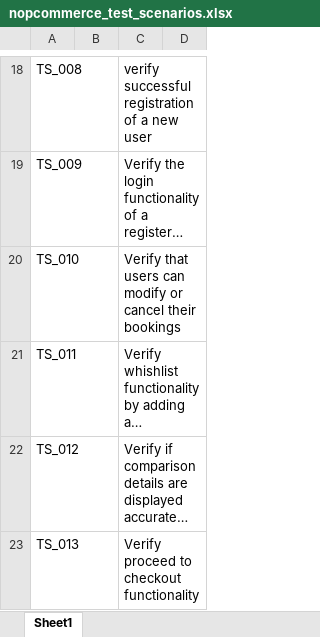
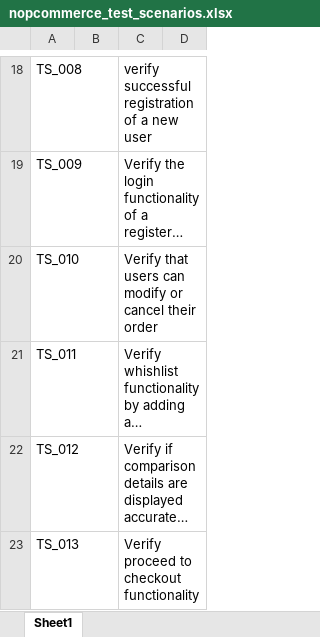
Before and after one commit to thushara-anwin/EcommerceAutomation, an Excel workbook: FRS_TestScenarios_TestCases/nopcommerce_test_scenarios.xlsx, sheet Sheet1, drawn as a sheet; only a part is shown, gaps mark what is left out; long unchanged cells end in …; values as stored, in another font and other column widths than the file's, no borders; the diff names each change by its address in the sheet, - before the commit and + after, or states it on an @@ line.

```diff
--- a/FRS_TestScenarios_TestCases/nopcommerce_test_scenarios.xlsx (sheet Sheet1)
+++ b/FRS_TestScenarios_TestCases/nopcommerce_test_scenarios.xlsx (sheet Sheet1)
-C20: …cancel their bookings
+C20: …cancel their order
```
Also changed, not shown: 5 other files.
